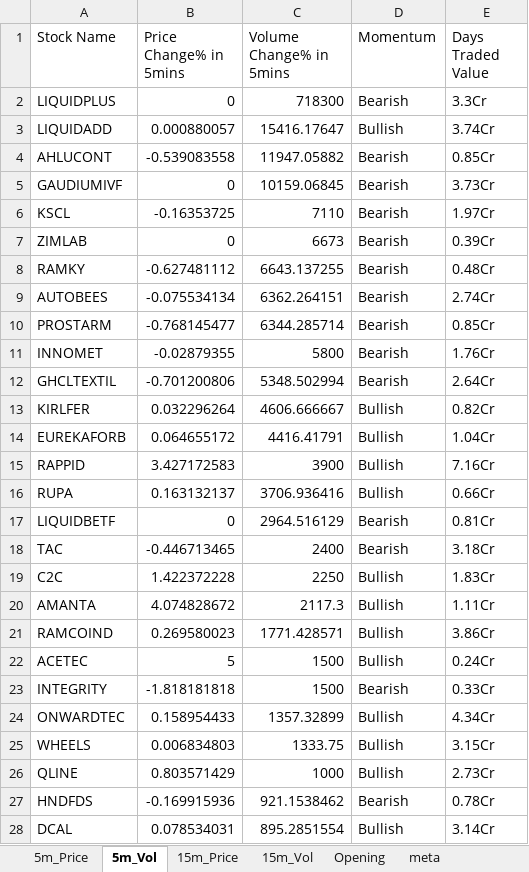
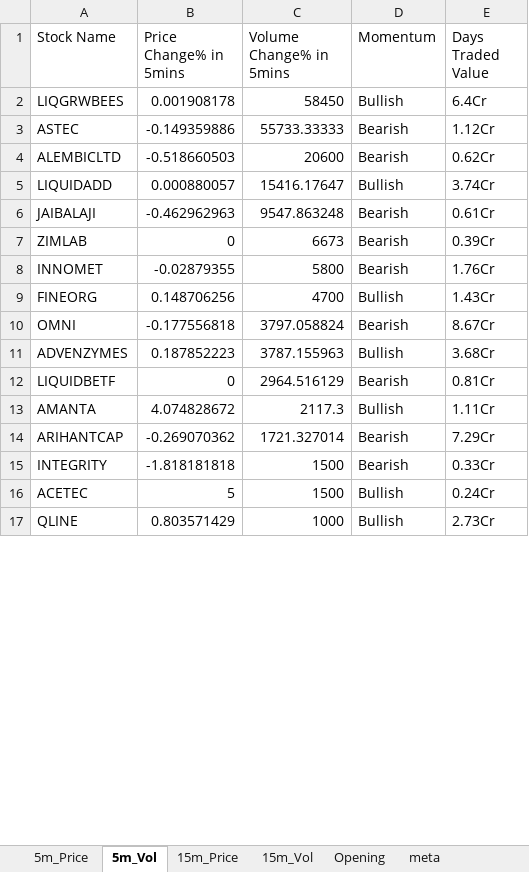
Before and after one commit to srbsharma92/priceAction2, an Excel workbook: data/live_data.xlsx, sheet 5m_Vol, drawn as a sheet; only a part is shown; values as stored, in another font and other column widths than the file's, no borders; removed rows and columns are numbered as before the commit, all else as after; the diff covers the shown part only; the diff names each change by its address in the sheet, - before the commit and + after, or states it on an @@ line.

```diff
--- a/data/live_data.xlsx (sheet 5m_Vol)
+++ b/data/live_data.xlsx (sheet 5m_Vol)
-row 2: LIQUIDPLUS | 0 | 718300 | Bearish | 3.3Cr
+row 2: LIQGRWBEES | 0.001908178 | 58450 | Bullish | 6.4Cr
+row 3: ASTEC | -0.149359886 | 55733.33333 | Bearish | 1.12Cr
+row 4: ALEMBICLTD | -0.518660503 | 20600 | Bearish | 0.62Cr
-row 4: AHLUCONT | -0.539083558 | 11947.05882 | Bearish | 0.85Cr
-row 5: GAUDIUMIVF | 0 | 10159.06845 | Bearish | 3.73Cr
-row 6: KSCL | -0.16353725 | 7110 | Bearish | 1.97Cr
+row 6: JAIBALAJI | -0.462962963 | 9547.863248 | Bearish | 0.61Cr
-row 8: RAMKY | -0.627481112 | 6643.137255 | Bearish | 0.48Cr
-row 9: AUTOBEES | -0.075534134 | 6362.264151 | Bearish | 2.74Cr
-row 10: PROSTARM | -0.768145477 | 6344.285714 | Bearish | 0.85Cr
-row 12: GHCLTEXTIL | -0.701200806 | 5348.502994 | Bearish | 2.64Cr
-row 13: KIRLFER | 0.032296264 | 4606.666667 | Bullish | 0.82Cr
-row 14: EUREKAFORB | 0.064655172 | 4416.41791 | Bullish | 1.04Cr
-row 15: RAPPID | 3.427172583 | 3900 | Bullish | 7.16Cr
-row 16: RUPA | 0.163132137 | 3706.936416 | Bullish | 0.66Cr
+row 9: FINEORG | 0.148706256 | 4700 | Bullish | 1.43Cr
+row 10: OMNI | -0.177556818 | 3797.058824 | Bearish | 8.67Cr
+row 11: ADVENZYMES | 0.187852223 | 3787.155963 | Bullish | 3.68Cr
-row 18: TAC | -0.446713465 | 2400 | Bearish | 3.18Cr
-row 19: C2C | 1.422372228 | 2250 | Bullish | 1.83Cr
-row 21: RAMCOIND | 0.269580023 | 1771.428571 | Bullish | 3.86Cr
+row 14: ARIHANTCAP | -0.269070362 | 1721.327014 | Bearish | 7.29Cr
@@ row 23 moved to row 15: INTEGRITY @@
-row 24: ONWARDTEC | 0.158954433 | 1357.32899 | Bullish | 4.34Cr
-row 25: WHEELS | 0.006834803 | 1333.75 | Bullish | 3.15Cr
-row 27: HNDFDS | -0.169915936 | 921.1538462 | Bearish | 0.78Cr
-row 28: DCAL | 0.078534031 | 895.2851554 | Bullish | 3.14Cr
```
Also changed, not shown: 16 added rows and 11 removed rows elsewhere in this sheet, sheet 15m_Vol, sheet 15m_Price, sheet 5m_Price, sheet Opening, sheet meta.
